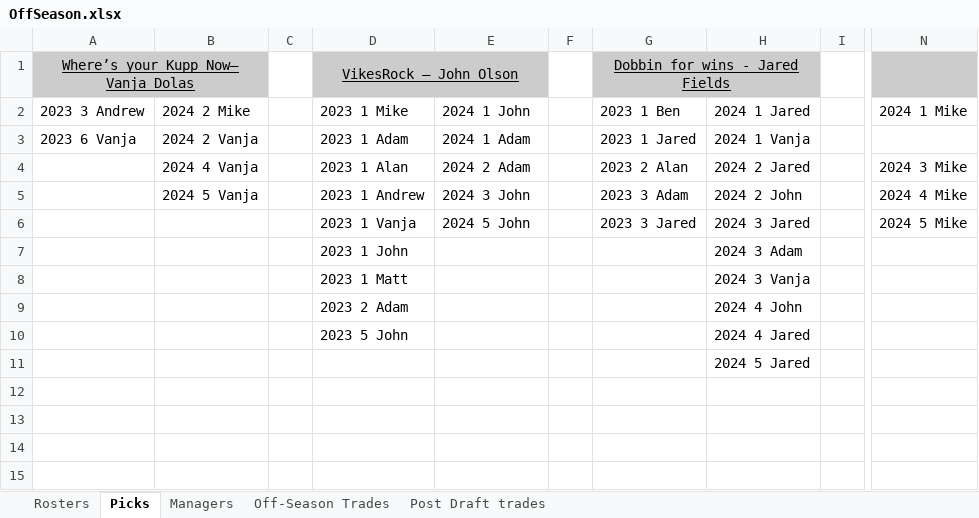
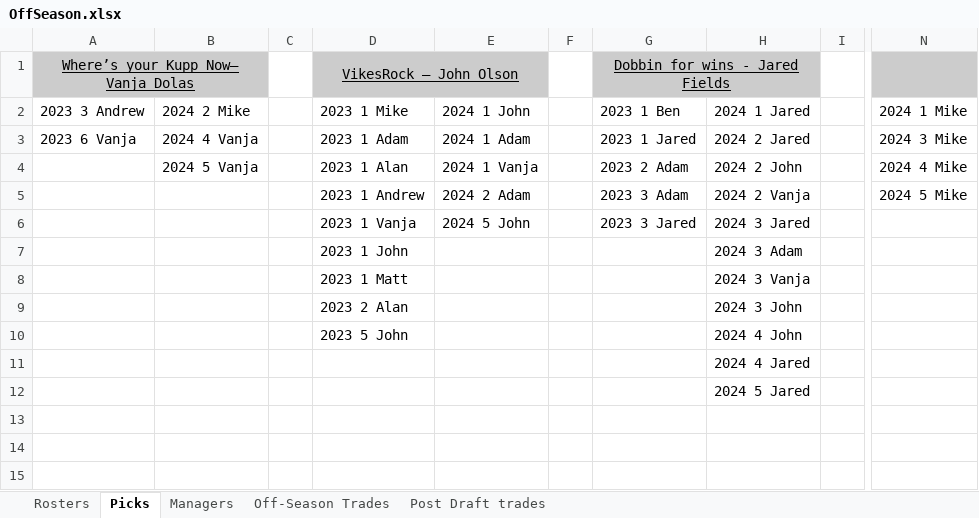
Before and after one commit to johnolson8734/Dynasty, an Excel workbook: OffSeason.xlsx, sheet Picks, drawn as a sheet; only a part is shown, gaps mark what is left out; values as stored, in another font and other column widths than the file's, no borders; the diff names each change by its address in the sheet, - before the commit and + after, or states it on an @@ line.

Commit message:
Two trades
1)
John 	Trey Lance
	2024 3 John
	Keontay Ingram
	2023 2 Adam
Jared 	2024 1 Vanja
	2023 2 Alan
2)
Vanja 	Josh Jacobs
	Chris Godwin
	2024 2 Jared
Jared 	Justin Fields
	Kyle Dugger
	christian Watson
	Khalil Herbert

```diff
--- a/OffSeason.xlsx (sheet Picks)
+++ b/OffSeason.xlsx (sheet Picks)
-B3: 2024 2 Vanja
+B3: 2024 4 Vanja
-H3: 2024 1 Vanja
+H3: 2024 2 Jared
-N3: (empty)
+N3: 2024 3 Mike
-B4: 2024 4 Vanja
+B4: 2024 5 Vanja
-E4: 2024 2 Adam
+E4: 2024 1 Vanja
-G4: 2023 2 Alan
+G4: 2023 2 Adam
-H4: 2024 2 Jared
+H4: 2024 2 John
-N4: 2024 3 Mike
+N4: 2024 4 Mike
-B5: 2024 5 Vanja
+B5: (empty)
-E5: 2024 3 John
+E5: 2024 2 Adam
-H5: 2024 2 John
+H5: 2024 2 Vanja
-N5: 2024 4 Mike
+N5: 2024 5 Mike
-N6: 2024 5 Mike
+N6: (empty)
-D9: 2023 2 Adam
+D9: 2023 2 Alan
-H9: 2024 4 John
+H9: 2024 3 John
-H10: 2024 4 Jared
+H10: 2024 4 John
-H11: 2024 5 Jared
+H11: 2024 4 Jared
-H12: (empty)
+H12: 2024 5 Jared
```
Also changed, not shown: sheet Rosters, sheet Off-Season Trades.
